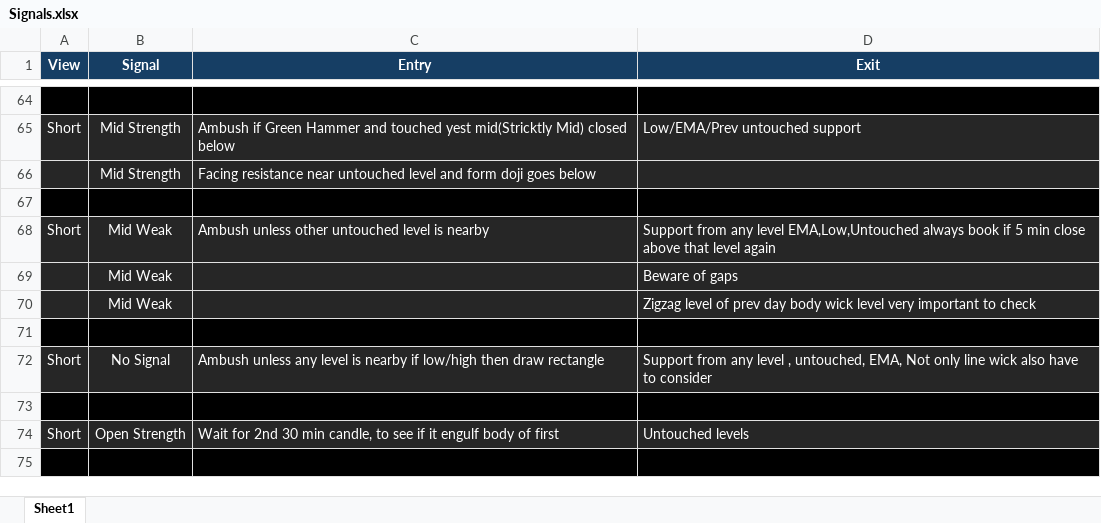
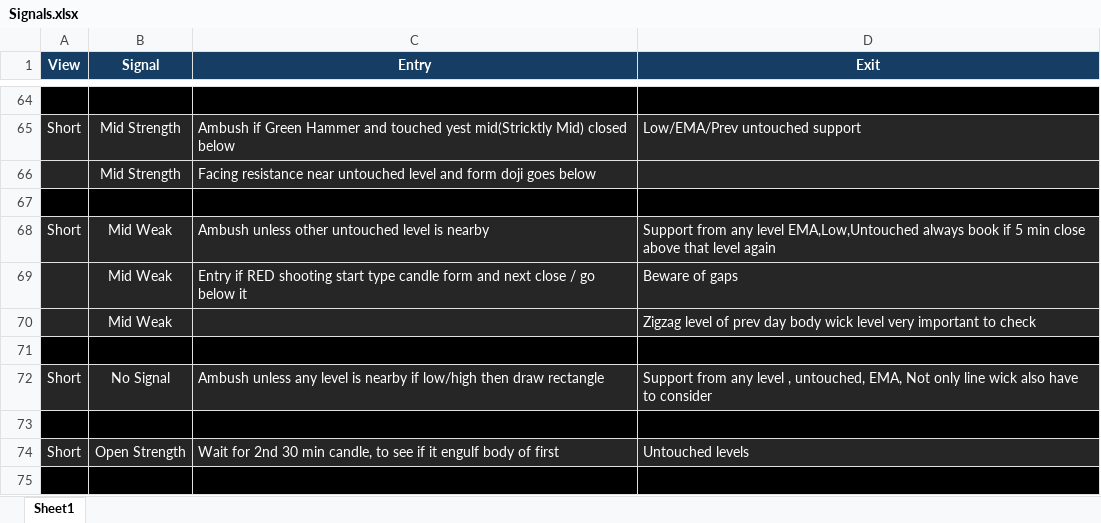
Before and after one commit to SinghVerm/Signals, an Excel workbook: Signals.xlsx, sheet Sheet1, drawn as a sheet; only a part is shown, gaps mark what is left out; values as stored, in another font and other column widths than the file's, no borders; conditional formats not drawn; the diff names each change by its address in the sheet, - before the commit and + after, or states it on an @@ line.

Commit message:
Add files via upload

```diff
--- a/Signals.xlsx (sheet Sheet1)
+++ b/Signals.xlsx (sheet Sheet1)
-C69 (Entry): (empty)
+C69 (Entry): Entry if RED shooting start type candle form and next close / go below it
```
